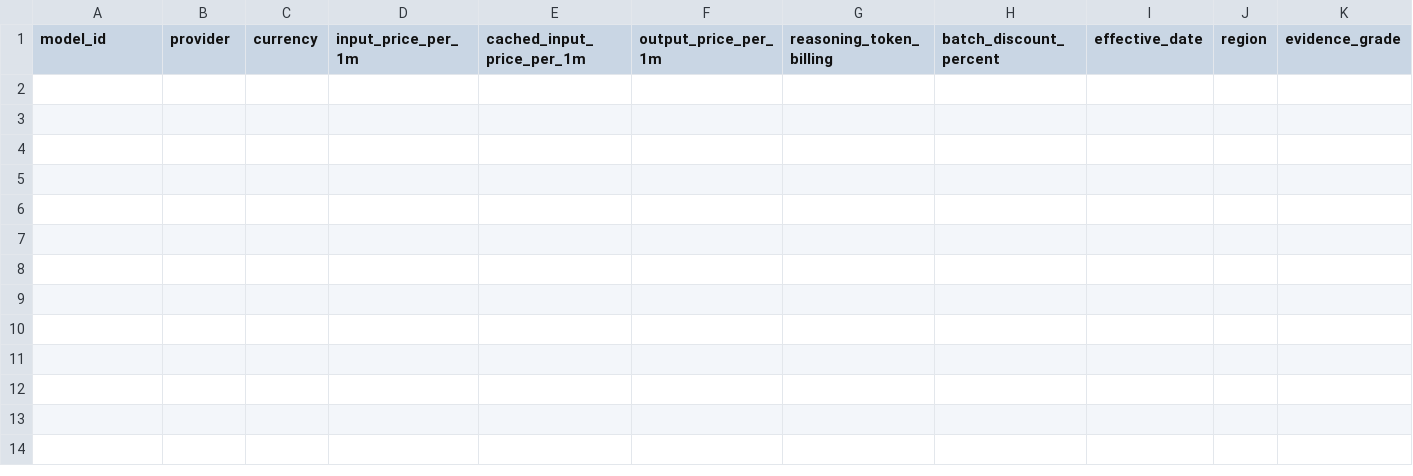
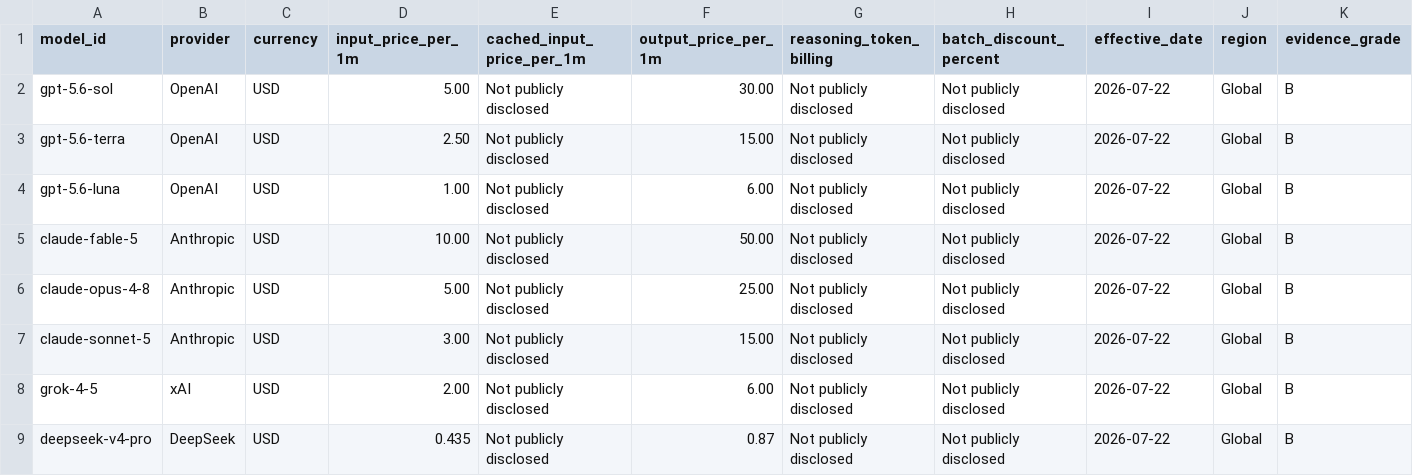
Before and after one commit to Ethical-Tech-CoLab/AI-Models-Research, a CSV file: data/pricing.csv, drawn as a sheet; only a part is shown; rows hold the shown columns only; the diff names each change by its address in the sheet, - before the commit and + after, or states it on an @@ line.

```diff
--- a/data/pricing.csv
+++ b/data/pricing.csv
+row 2: gpt-5.6-sol | OpenAI | USD | 5.00 | Not publicly disclosed | 30.00 | Not publicly disclosed | Not publicly disclosed | 2026-07-22 | Global | B
+row 3: gpt-5.6-terra | OpenAI | USD | 2.50 | Not publicly disclosed | 15.00 | Not publicly disclosed | Not publicly disclosed | 2026-07-22 | Global | B
+row 4: gpt-5.6-luna | OpenAI | USD | 1.00 | Not publicly disclosed | 6.00 | Not publicly disclosed | Not publicly disclosed | 2026-07-22 | Global | B
+row 5: claude-fable-5 | Anthropic | USD | 10.00 | Not publicly disclosed | 50.00 | Not publicly disclosed | Not publicly disclosed | 2026-07-22 | Global | B
+row 6: claude-opus-4-8 | Anthropic | USD | 5.00 | Not publicly disclosed | 25.00 | Not publicly disclosed | Not publicly disclosed | 2026-07-22 | Global | B
+row 7: claude-sonnet-5 | Anthropic | USD | 3.00 | Not publicly disclosed | 15.00 | Not publicly disclosed | Not publicly disclosed | 2026-07-22 | Global | B
+row 8: grok-4-5 | xAI | USD | 2.00 | Not publicly disclosed | 6.00 | Not publicly disclosed | Not publicly disclosed | 2026-07-22 | Global | B
+row 9: deepseek-v4-pro | DeepSeek | USD | 0.435 | Not publicly disclosed | 0.87 | Not publicly disclosed | Not publicly disclosed | 2026-07-22 | Global | B
```
Also changed, not shown: data/benchmarks.csv, 36 other files.
